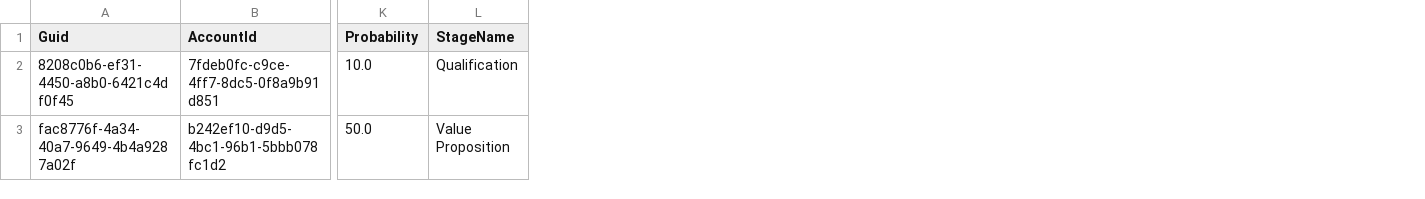
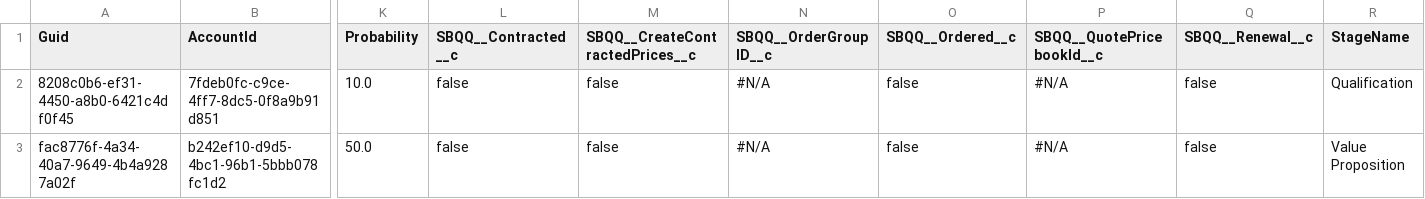
Before and after one commit to wclapier/release-test, a CSV file: Opportunity.csv, drawn as a sheet; only a part is shown, gaps mark what is left out; the diff names each change by its address in the sheet, - before the commit and + after, or states it on an @@ line.

```diff
--- a/Opportunity.csv
+++ b/Opportunity.csv
+column L (SBQQ__Contracted__c), rows 2-3: false | false
+column M (SBQQ__CreateContractedPrices__c), rows 2-3: false | false
+column N (SBQQ__OrderGroupID__c), rows 2-3: #N/A | #N/A
+column O (SBQQ__Ordered__c), rows 2-3: false | false
+column P (SBQQ__QuotePricebookId__c), rows 2-3: #N/A | #N/A
+column Q (SBQQ__Renewal__c), rows 2-3: false | false
```
Also changed, not shown: Account.csv, Asset.csv, 2 other files.
